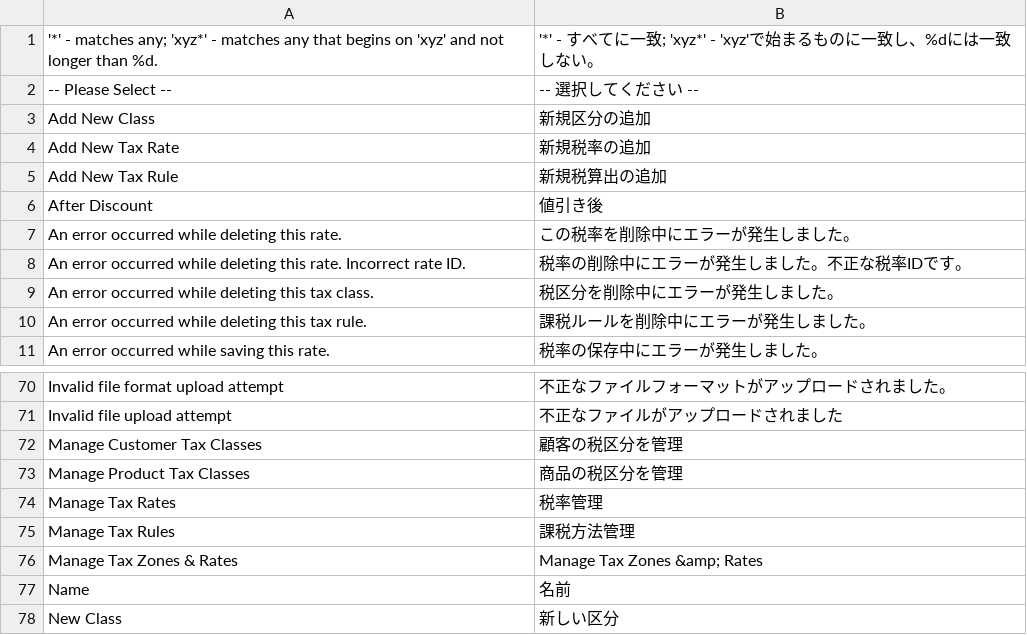
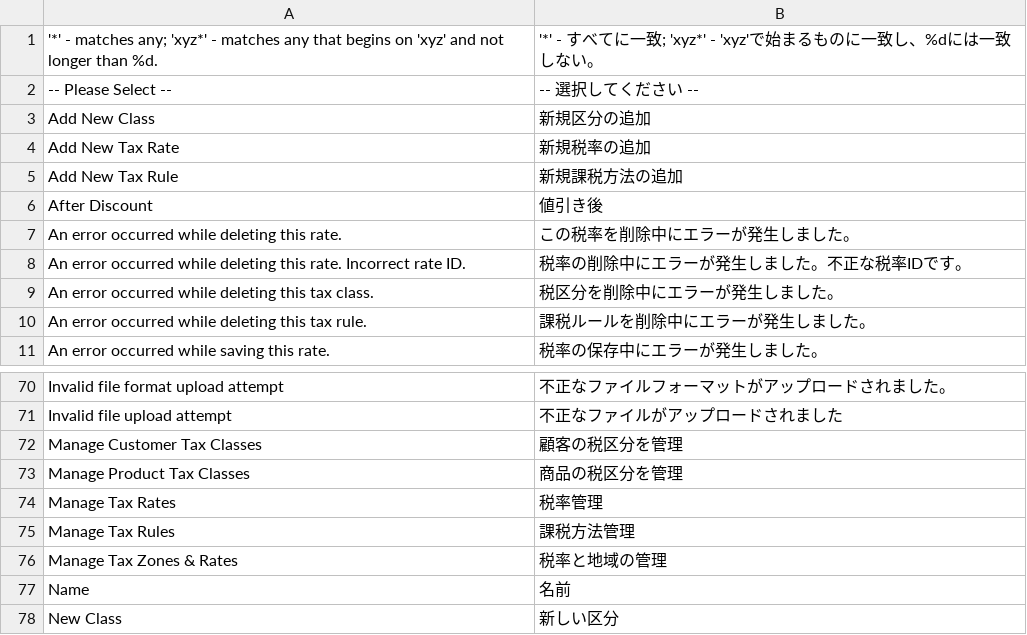
Before and after one commit to nojimage/Magento-Japanese-Translation, a CSV file: Mage_Tax.csv, drawn as a sheet; only a part is shown, gaps mark what is left out.

```diff
--- a/Mage_Tax.csv
+++ b/Mage_Tax.csv
@@ -4,3 +4,3 @@
 "Add New Tax Rate","新規税率の追加"
-"Add New Tax Rule","新規税算出の追加"
+"Add New Tax Rule","新規課税方法の追加"
 "After Discount","値引き後"
@@ -75,3 +75,3 @@
 "Manage Tax Rules","課税方法管理"
-"Manage Tax Zones & Rates","Manage Tax Zones &amp; Rates"
+"Manage Tax Zones & Rates","税率と地域の管理"
 "Name","名前"
```
Also changed, not shown: Mage_Adminhtml.csv.
